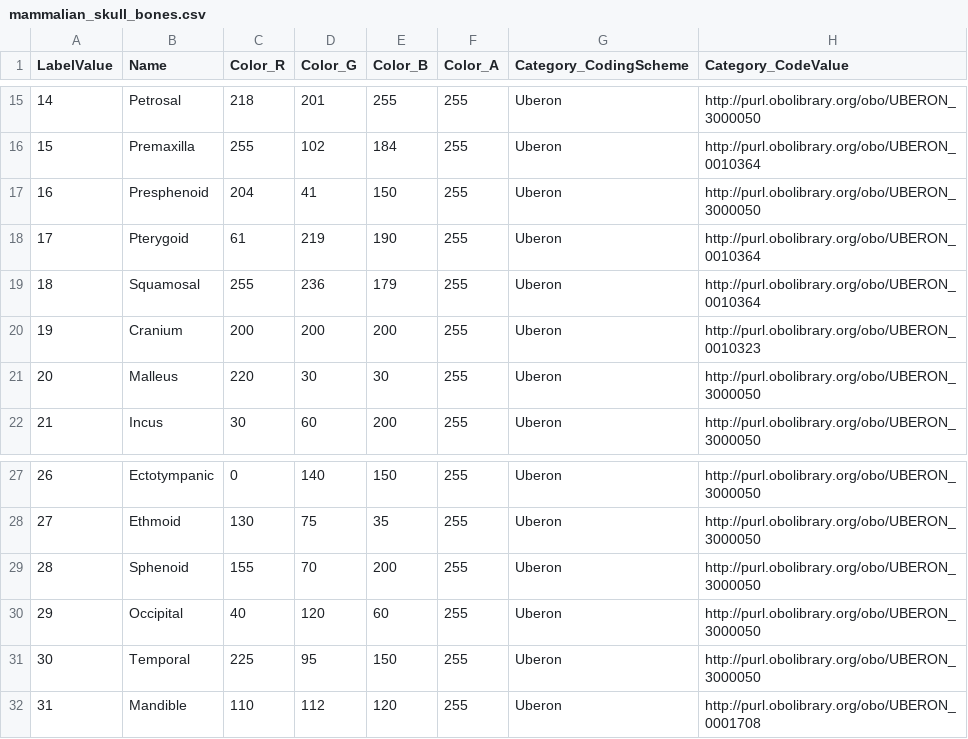
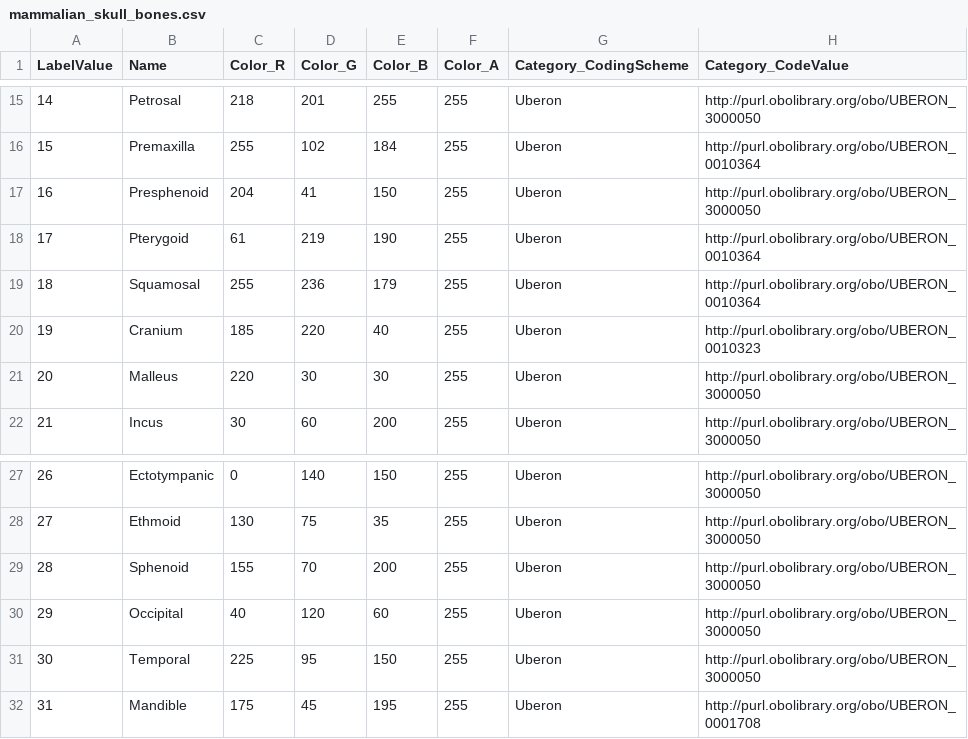
Before and after one commit to dinonoto/terms-and-colors, a CSV file: mammalian_skull_bones.csv, drawn as a sheet; only a part is shown, gaps mark what is left out; the diff names each change by its address in the sheet, - before the commit and + after, or states it on an @@ line.

```diff
--- a/mammalian_skull_bones.csv
+++ b/mammalian_skull_bones.csv
-C20 (Color_R): 200
+C20 (Color_R): 185
-D20 (Color_G): 200
+D20 (Color_G): 220
-E20 (Color_B): 200
+E20 (Color_B): 40
-C32 (Color_R): 110
+C32 (Color_R): 175
-D32 (Color_G): 112
+D32 (Color_G): 45
-E32 (Color_B): 120
+E32 (Color_B): 195
```
